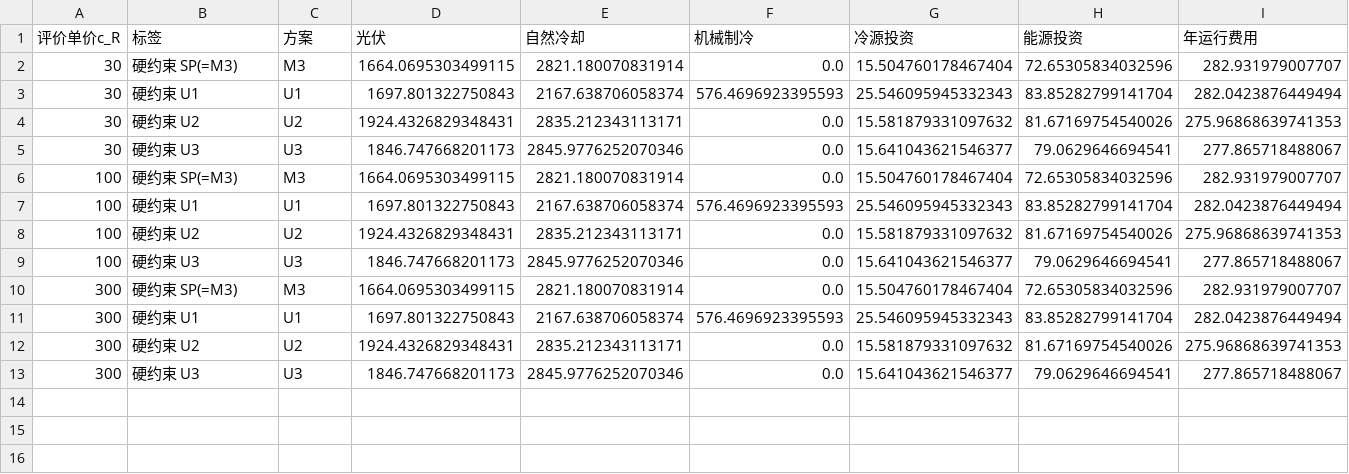
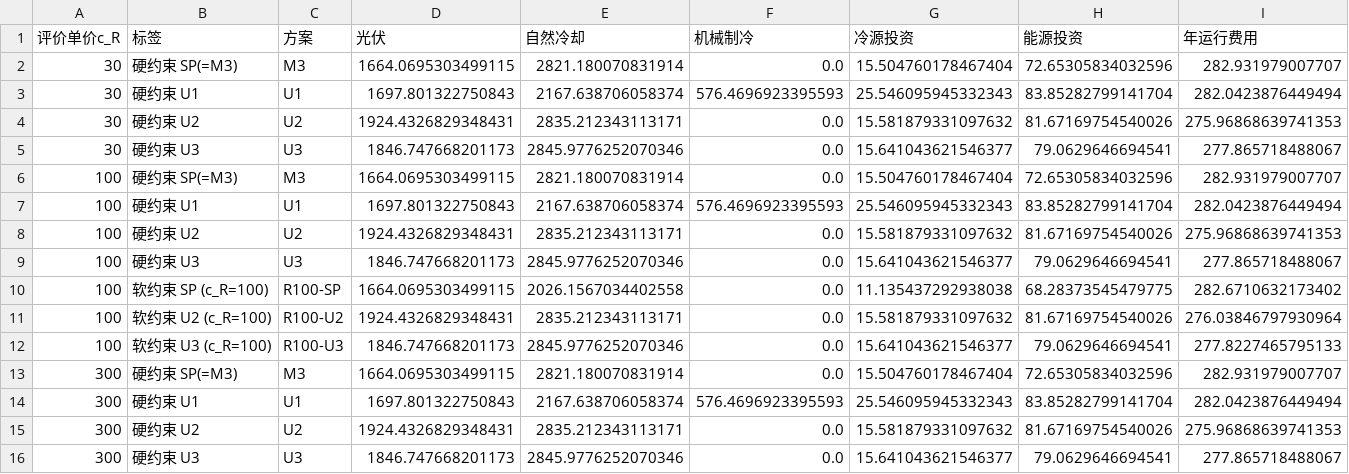
Before and after one commit to cadcc716/yelendatacenter, a CSV file: results/exp/risk_table.csv, drawn as a sheet; only a part is shown; rows hold the shown columns only; the diff names each change by its address in the sheet, - before the commit and + after, or states it on an @@ line.

```diff
--- a/results/exp/risk_table.csv
+++ b/results/exp/risk_table.csv
+row 10: 100 | 软约束 SP (c_R=100) | R100-SP | 1664.0695303499115 | 2026.1567034402558 | 0.0 | 11.135437292938038 | 68.28373545479775 | 282.6710632173402
+row 11: 100 | 软约束 U2 (c_R=100) | R100-U2 | 1924.4326829348431 | 2835.212343113171 | 0.0 | 15.581879331097632 | 81.67169754540026 | 276.03846797930964
+row 12: 100 | 软约束 U3 (c_R=100) | R100-U3 | 1846.747668201173 | 2845.9776252070346 | 0.0 | 15.641043621546377 | 79.0629646694541 | 277.8227465795133
```
Also changed, not shown: 6 other files.
